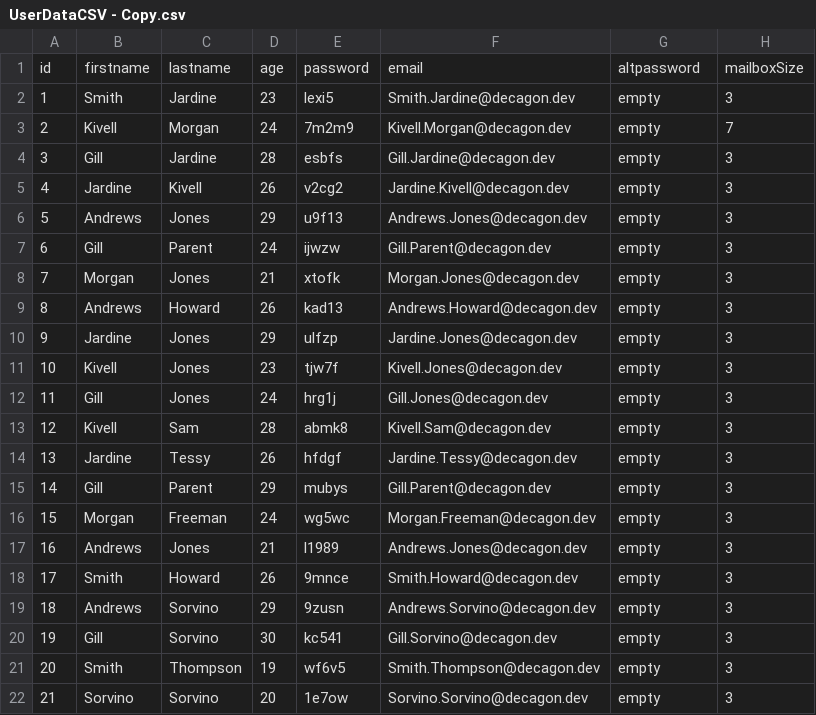
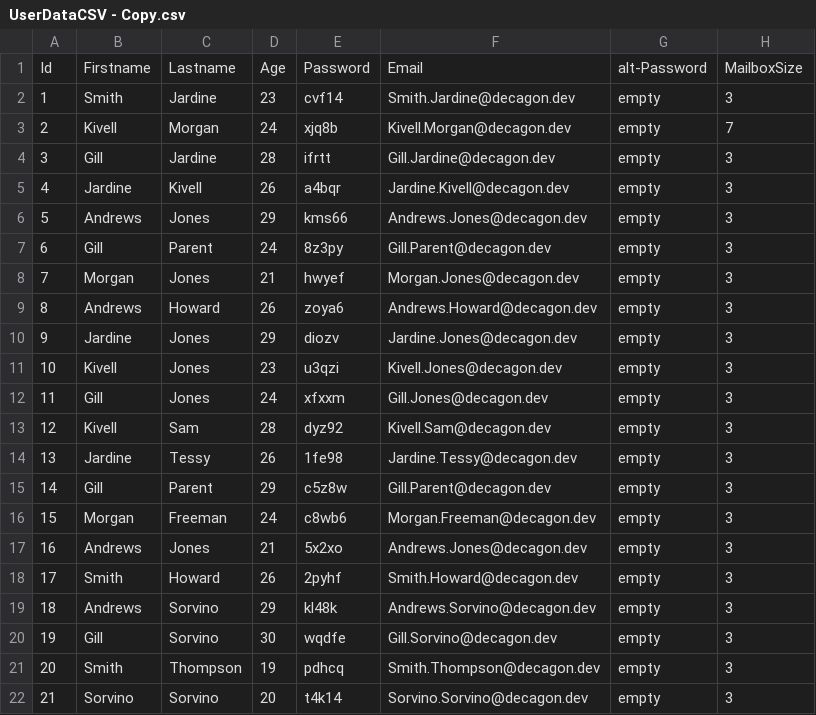
Before and after one commit to laurd-spada/Email_Application, a CSV file: src/main/resources/UserDataCSV - Copy.csv, drawn as a sheet.

```diff
--- a/src/main/resources/UserDataCSV - Copy.csv
+++ b/src/main/resources/UserDataCSV - Copy.csv
@@ -1,22 +1,22 @@
-id, firstname, lastname, age, password, email, altpassword, mailboxSize
-1, Smith, Jardine, 23, lexi5, Smith.Jardine@decagon.dev, empty, 3
-2, Kivell, Morgan, 24, 7m2m9, Kivell.Morgan@decagon.dev, empty, 7
-3, Gill, Jardine, 28, esbfs, Gill.Jardine@decagon.dev, empty, 3
-4, Jardine, Kivell, 26, v2cg2, Jardine.Kivell@decagon.dev, empty, 3
-5, Andrews, Jones, 29, u9f13, Andrews.Jones@decagon.dev, empty, 3
-6, Gill, Parent, 24, ijwzw, Gill.Parent@decagon.dev, empty, 3
-7, Morgan, Jones, 21, xtofk, Morgan.Jones@decagon.dev, empty, 3
-8, Andrews, Howard, 26, kad13, Andrews.Howard@decagon.dev, empty, 3
-9, Jardine, Jones, 29, ulfzp, Jardine.Jones@decagon.dev, empty, 3
-10, Kivell, Jones, 23, tjw7f, Kivell.Jones@decagon.dev, empty, 3
-11, Gill, Jones, 24, hrg1j, Gill.Jones@decagon.dev, empty, 3
-12, Kivell, Sam, 28, abmk8, Kivell.Sam@decagon.dev, empty, 3
-13, Jardine, Tessy, 26, hfdgf, Jardine.Tessy@decagon.dev, empty, 3
-14, Gill, Parent, 29, mubys, Gill.Parent@decagon.dev, empty, 3
-15, Morgan, Freeman, 24, wg5wc, Morgan.Freeman@decagon.dev, empty, 3
-16, Andrews, Jones, 21, l1989, Andrews.Jones@decagon.dev, empty, 3
-17, Smith, Howard, 26, 9mnce, Smith.Howard@decagon.dev, empty, 3
-18, Andrews, Sorvino, 29, 9zusn, Andrews.Sorvino@decagon.dev, empty, 3
-19, Gill, Sorvino, 30, kc541, Gill.Sorvino@decagon.dev, empty, 3
-20, Smith, Thompson, 19, wf6v5, Smith.Thompson@decagon.dev, empty, 3
-21, Sorvino, Sorvino, 20, 1e7ow, Sorvino.Sorvino@decagon.dev, empty, 3
+Id, Firstname, Lastname, Age, Password, Email, alt-Password, MailboxSize
+1, Smith, Jardine, 23, cvf14, Smith.Jardine@decagon.dev, empty, 3
+2, Kivell, Morgan, 24, xjq8b, Kivell.Morgan@decagon.dev, empty, 7
+3, Gill, Jardine, 28, ifrtt, Gill.Jardine@decagon.dev, empty, 3
+4, Jardine, Kivell, 26, a4bqr, Jardine.Kivell@decagon.dev, empty, 3
+5, Andrews, Jones, 29, kms66, Andrews.Jones@decagon.dev, empty, 3
+6, Gill, Parent, 24, 8z3py, Gill.Parent@decagon.dev, empty, 3
+7, Morgan, Jones, 21, hwyef, Morgan.Jones@decagon.dev, empty, 3
+8, Andrews, Howard, 26, zoya6, Andrews.Howard@decagon.dev, empty, 3
+9, Jardine, Jones, 29, diozv, Jardine.Jones@decagon.dev, empty, 3
+10, Kivell, Jones, 23, u3qzi, Kivell.Jones@decagon.dev, empty, 3
+11, Gill, Jones, 24, xfxxm, Gill.Jones@decagon.dev, empty, 3
+12, Kivell, Sam, 28, dyz92, Kivell.Sam@decagon.dev, empty, 3
+13, Jardine, Tessy, 26, 1fe98, Jardine.Tessy@decagon.dev, empty, 3
+14, Gill, Parent, 29, c5z8w, Gill.Parent@decagon.dev, empty, 3
+15, Morgan, Freeman, 24, c8wb6, Morgan.Freeman@decagon.dev, empty, 3
+16, Andrews, Jones, 21, 5x2xo, Andrews.Jones@decagon.dev, empty, 3
+17, Smith, Howard, 26, 2pyhf, Smith.Howard@decagon.dev, empty, 3
+18, Andrews, Sorvino, 29, kl48k, Andrews.Sorvino@decagon.dev, empty, 3
+19, Gill, Sorvino, 30, wqdfe, Gill.Sorvino@decagon.dev, empty, 3
+20, Smith, Thompson, 19, pdhcq, Smith.Thompson@decagon.dev, empty, 3
+21, Sorvino, Sorvino, 20, t4k14, Sorvino.Sorvino@decagon.dev, empty, 3
```
Also changed, not shown: 4 other files.
